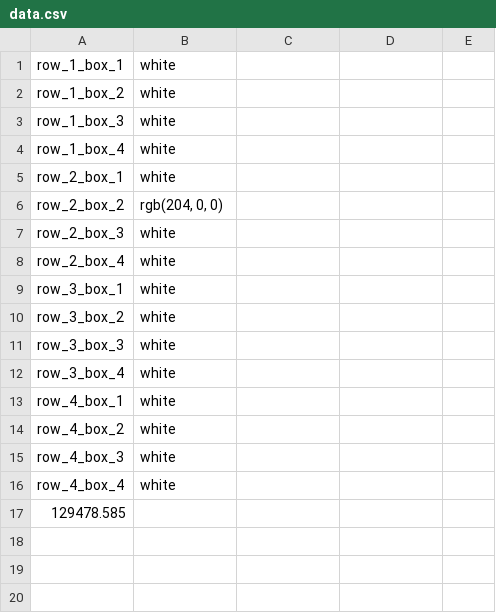
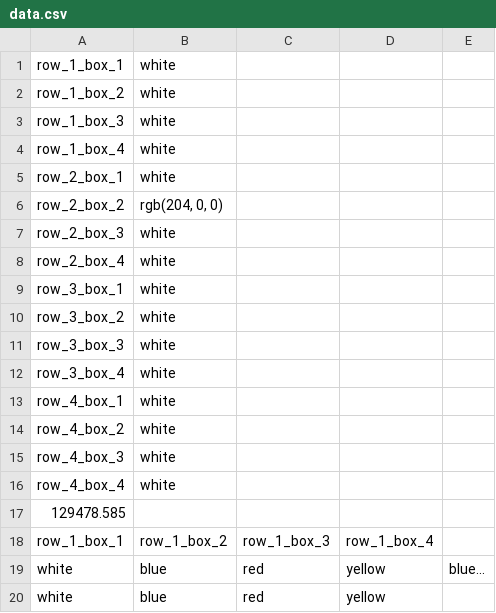
Before and after one commit to bdfairbanks/004.3-paint, a CSV file: data.csv, drawn as a sheet; the diff names each change by its address in the sheet, - before the commit and + after, or states it on an @@ line.

```diff
--- a/data.csv
+++ b/data.csv
+row 18: row_1_box_1 | row_1_box_2 | row_1_box_3 | row_1_box_4
+row 19: white | blue | red | yellow | blue...
+row 20: white | blue | red | yellow
```
Also changed, not shown: 2 other files.
